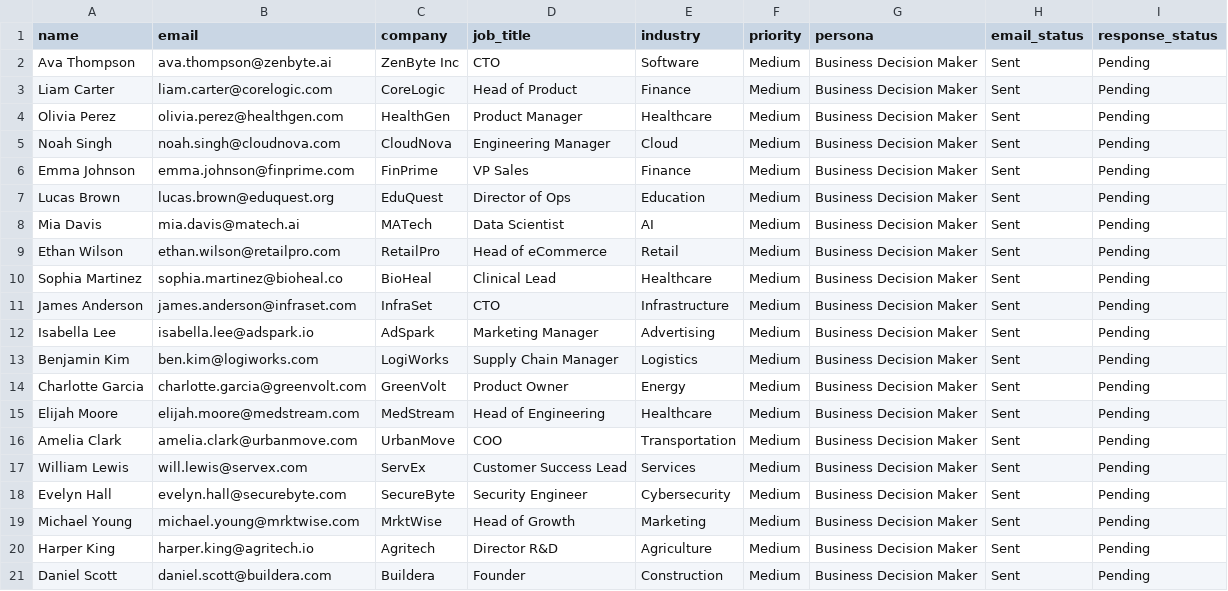
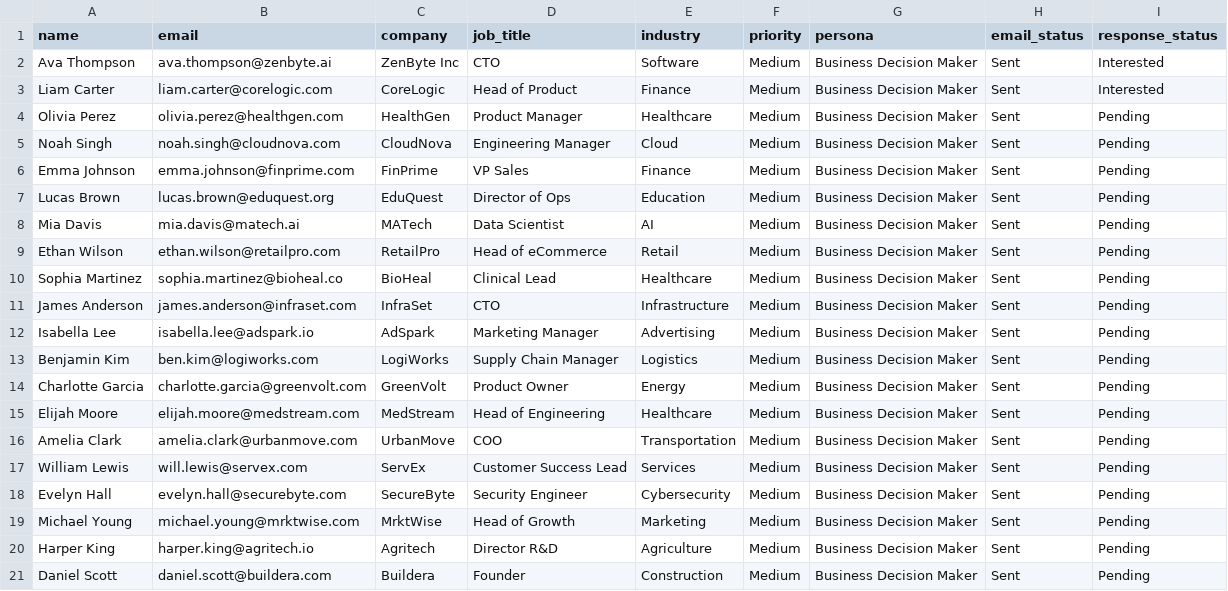
Before and after one commit to myself-nahid/ai-sales-crm, a CSV file: data/enriched_leads.csv, drawn as a sheet.

```diff
--- a/data/enriched_leads.csv
+++ b/data/enriched_leads.csv
@@ -1,4 +1,4 @@
 name,email,company,job_title,industry,priority,persona,email_status,response_status
-Ava Thompson,ava.thompson@zenbyte.ai,ZenByte Inc,CTO,Software,Medium,Business Decision Maker,Sent,Pending
-Liam Carter,liam.carter@corelogic.com,CoreLogic,Head of Product,Finance,Medium,Business Decision Maker,Sent,Pending
+Ava Thompson,ava.thompson@zenbyte.ai,ZenByte Inc,CTO,Software,Medium,Business Decision Maker,Sent,Interested
+Liam Carter,liam.carter@corelogic.com,CoreLogic,Head of Product,Finance,Medium,Business Decision Maker,Sent,Interested
 Olivia Perez,olivia.perez@healthgen.com,HealthGen,Product Manager,Healthcare,Medium,Business Decision Maker,Sent,Pending
```
Also changed, not shown: 4 other files.
